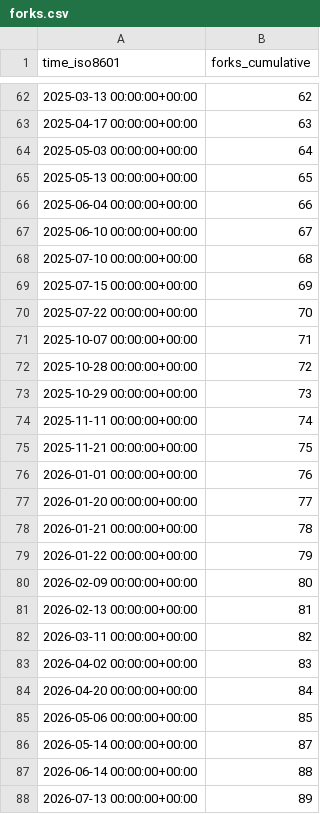
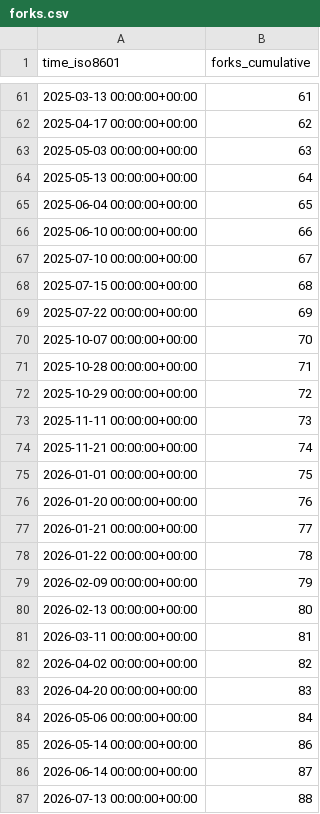
Before and after one commit to SAP/e-mobility-charging-stations-simulator, a CSV file: SAP/e-mobility-charging-stations-simulator/ghrs-data/forks.csv, drawn as a sheet; only a part is shown, gaps mark what is left out; the diff covers the shown part only.

```diff
--- a/SAP/e-mobility-charging-stations-simulator/ghrs-data/forks.csv
+++ b/SAP/e-mobility-charging-stations-simulator/ghrs-data/forks.csv
@@ -62,27 +61,27 @@ time_iso8601,forks_cumulative
-2025-03-13 00:00:00+00:00,62
-2025-04-17 00:00:00+00:00,63
-2025-05-03 00:00:00+00:00,64
-2025-05-13 00:00:00+00:00,65
-2025-06-04 00:00:00+00:00,66
-2025-06-10 00:00:00+00:00,67
-2025-07-10 00:00:00+00:00,68
-2025-07-15 00:00:00+00:00,69
-2025-07-22 00:00:00+00:00,70
-2025-10-07 00:00:00+00:00,71
-2025-10-28 00:00:00+00:00,72
-2025-10-29 00:00:00+00:00,73
-2025-11-11 00:00:00+00:00,74
-2025-11-21 00:00:00+00:00,75
-2026-01-01 00:00:00+00:00,76
-2026-01-20 00:00:00+00:00,77
-2026-01-21 00:00:00+00:00,78
-2026-01-22 00:00:00+00:00,79
-2026-02-09 00:00:00+00:00,80
-2026-02-13 00:00:00+00:00,81
-2026-03-11 00:00:00+00:00,82
-2026-04-02 00:00:00+00:00,83
-2026-04-20 00:00:00+00:00,84
-2026-05-06 00:00:00+00:00,85
-2026-05-14 00:00:00+00:00,87
-2026-06-14 00:00:00+00:00,88
-2026-07-13 00:00:00+00:00,89
+2025-03-13 00:00:00+00:00,61
+2025-04-17 00:00:00+00:00,62
+2025-05-03 00:00:00+00:00,63
+2025-05-13 00:00:00+00:00,64
+2025-06-04 00:00:00+00:00,65
+2025-06-10 00:00:00+00:00,66
+2025-07-10 00:00:00+00:00,67
+2025-07-15 00:00:00+00:00,68
+2025-07-22 00:00:00+00:00,69
+2025-10-07 00:00:00+00:00,70
+2025-10-28 00:00:00+00:00,71
+2025-10-29 00:00:00+00:00,72
+2025-11-11 00:00:00+00:00,73
+2025-11-21 00:00:00+00:00,74
+2026-01-01 00:00:00+00:00,75
+2026-01-20 00:00:00+00:00,76
+2026-01-21 00:00:00+00:00,77
+2026-01-22 00:00:00+00:00,78
+2026-02-09 00:00:00+00:00,79
+2026-02-13 00:00:00+00:00,80
+2026-03-11 00:00:00+00:00,81
+2026-04-02 00:00:00+00:00,82
+2026-04-20 00:00:00+00:00,83
+2026-05-06 00:00:00+00:00,84
+2026-05-14 00:00:00+00:00,86
+2026-06-14 00:00:00+00:00,87
+2026-07-13 00:00:00+00:00,88
```
Also changed, not shown: 1 removed row and 29 edited cells elsewhere in this file.
